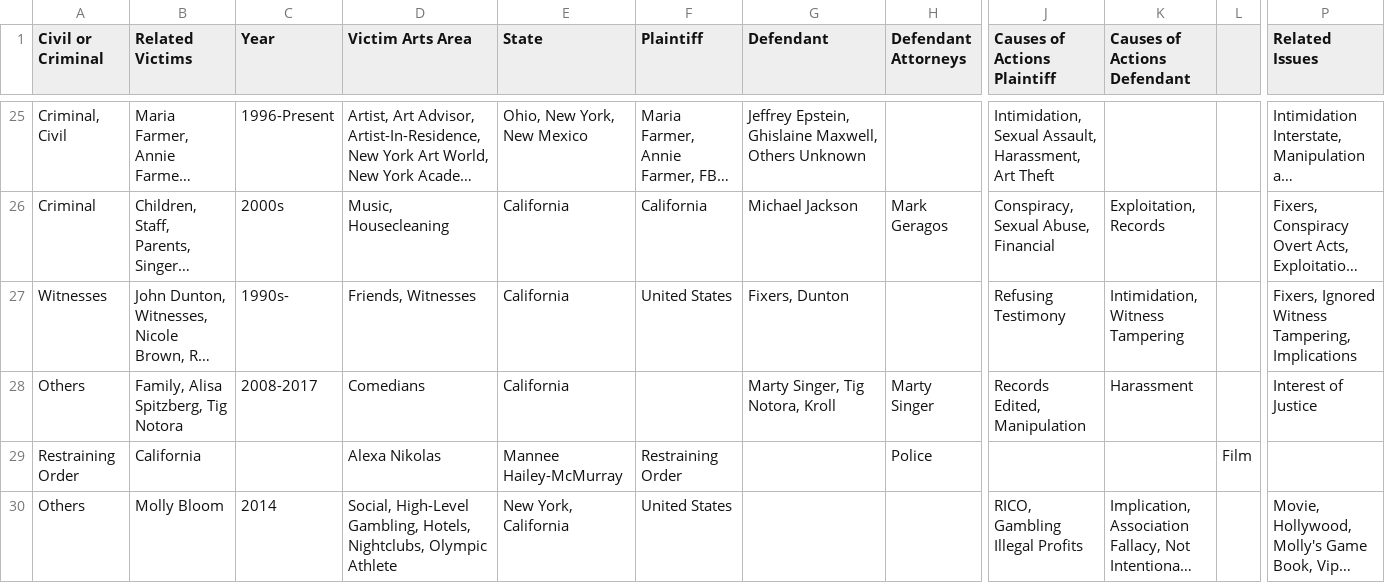
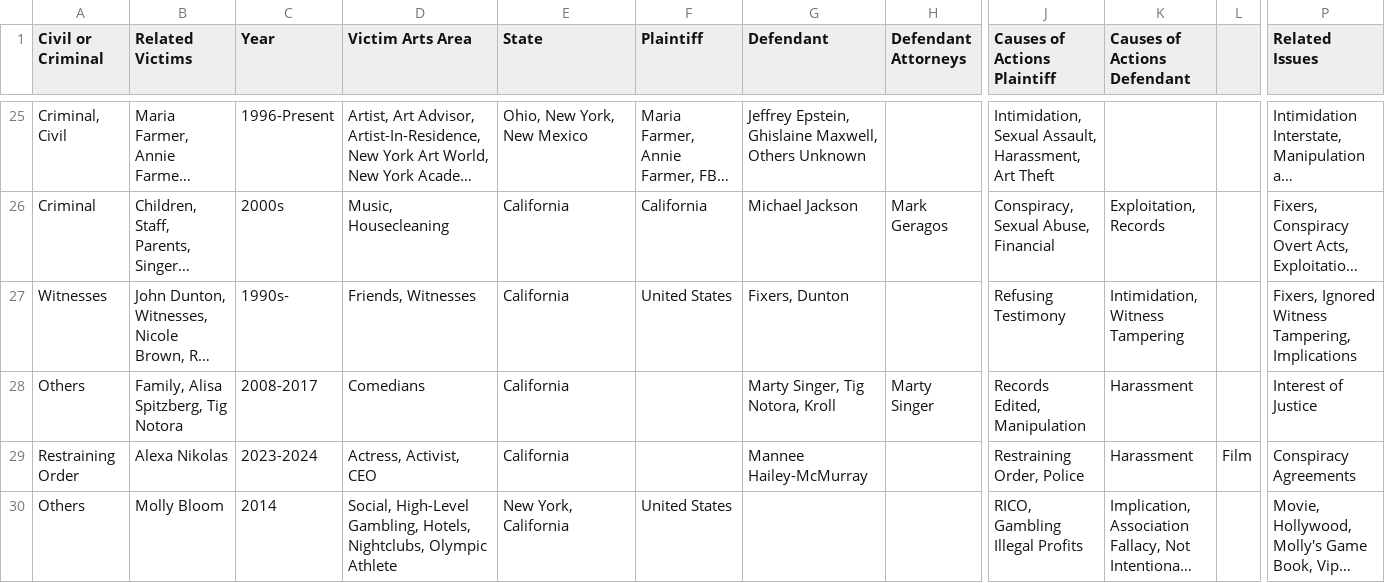
Before and after one commit to RescueSocial/Victims_Cases_Film-Music-Arts, a CSV file: Cases in Film_Music_Arts - Related Cases Civil Criminal Others.csv, drawn as a sheet; only a part is shown, gaps mark what is left out; long unchanged cells end in …; removed rows and columns are numbered as before the commit, all else as after; rows hold the shown columns only; the diff names each change by its address in the sheet, - before the commit and + after, or states it on an @@ line.

Commit message:
Cases in Film, Music, Arts - Related Cases, Civil, Criminal, Others

```diff
--- a/Cases in Film_Music_Arts - Related Cases Civil Criminal Others.csv
+++ b/Cases in Film_Music_Arts - Related Cases Civil Criminal Others.csv
-row 29: Restraining Order | California |  | Alexa Nikolas | Mannee Hailey-McMurray | Restraining Order |  | Police |  |  | Film
+row 29: Restraining Order | Alexa Nikolas | 2023-2024 | Actress, Activist, CEO | California |  | Mannee Hailey-McMurray |  | Restraining Order, Police | Harassment | Film | Conspiracy Agreements
```
